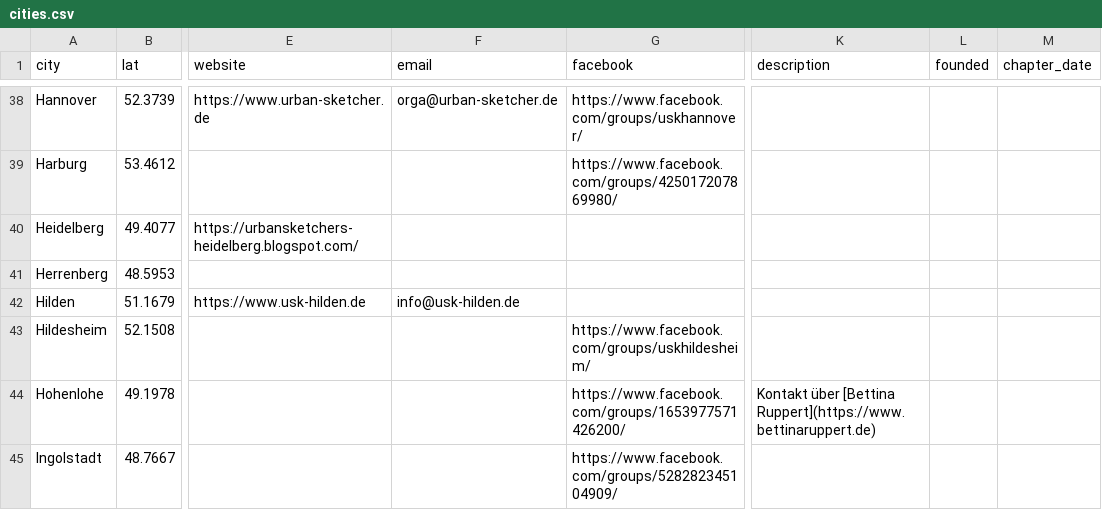
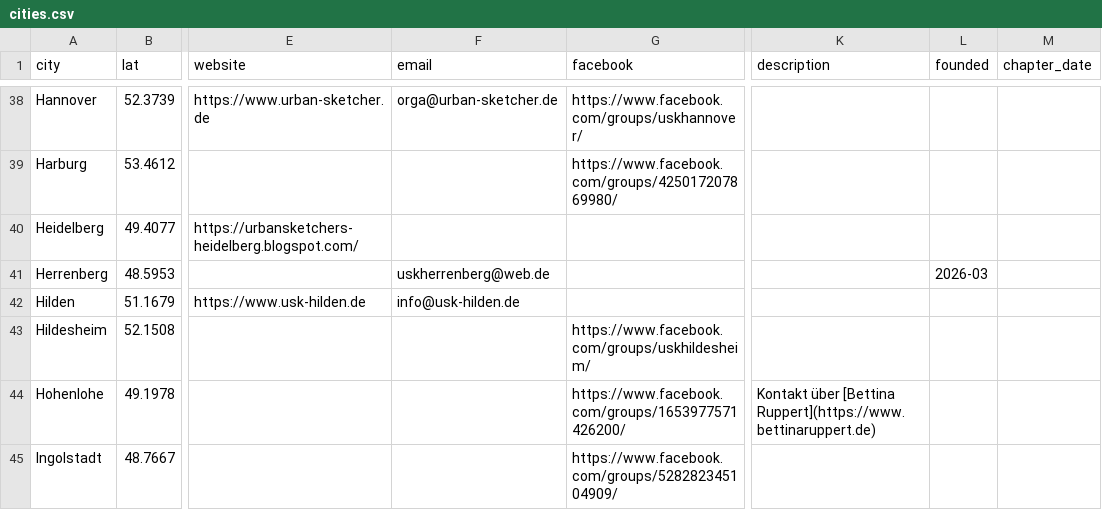
Before and after one commit to UrbanSketchers-de/urbansketchers.de, a CSV file: data/cities.csv, drawn as a sheet; only a part is shown, gaps mark what is left out; the diff names each change by its address in the sheet, - before the commit and + after, or states it on an @@ line.

```diff
--- a/data/cities.csv
+++ b/data/cities.csv
-F41 (email): (empty)
+F41 (email): uskherrenberg@web.de
-L41 (founded): (empty)
+L41 (founded): 2026-03
```
